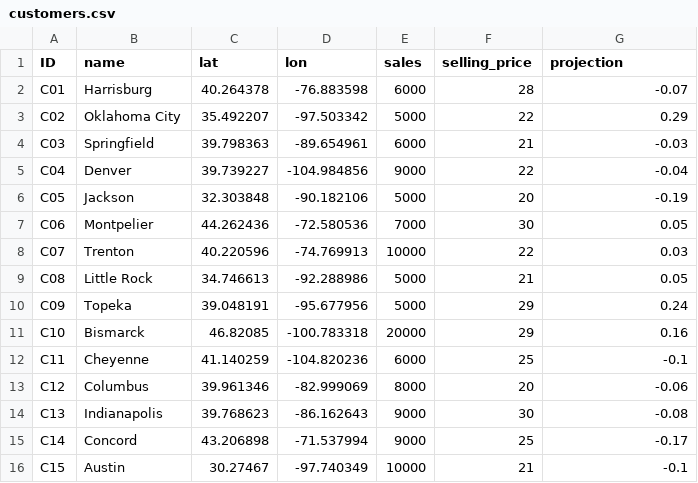
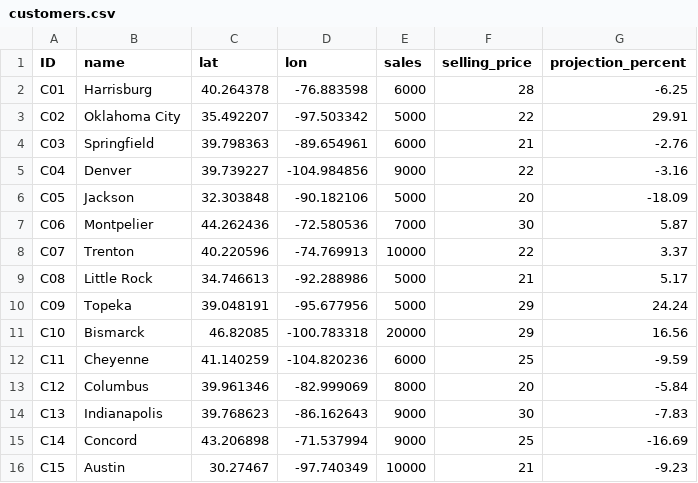
Before and after one commit to scm275/problem_sets_scm275, a CSV file: pandas_intro/customers.csv, drawn as a sheet.

Commit message:
pandas intro

```diff
--- a/pandas_intro/customers.csv
+++ b/pandas_intro/customers.csv
@@ -1,16 +1,16 @@
-ID,name,lat,lon,sales,selling_price,projection
-C01,Harrisburg,40.264378,-76.883598,6000,28,-0.07
-C02,Oklahoma City,35.492207,-97.503342,5000,22,0.29
-C03,Springfield,39.798363,-89.654961,6000,21,-0.03
-C04,Denver,39.739227,-104.984856,9000,22,-0.04
-C05,Jackson,32.303848,-90.182106,5000,20,-0.19
-C06,Montpelier,44.262436,-72.580536,7000,30,0.05
-C07,Trenton,40.220596,-74.769913,10000,22,0.03
-C08,Little Rock,34.746613,-92.288986,5000,21,0.05
-C09,Topeka,39.048191,-95.677956,5000,29,0.24
-C10,Bismarck,46.82085,-100.783318,20000,29,0.16
-C11,Cheyenne,41.140259,-104.820236,6000,25,-0.1
-C12,Columbus,39.961346,-82.999069,8000,20,-0.06
-C13,Indianapolis,39.768623,-86.162643,9000,30,-0.08
-C14,Concord,43.206898,-71.537994,9000,25,-0.17
-C15,Austin,30.27467,-97.740349,10000,21,-0.1
+ID,name,lat,lon,sales,selling_price,projection_percent
+C01,Harrisburg,40.264378,-76.883598,6000,28,-6.25
+C02,Oklahoma City,35.492207,-97.503342,5000,22,29.91
+C03,Springfield,39.798363,-89.654961,6000,21,-2.76
+C04,Denver,39.739227,-104.984856,9000,22,-3.16
+C05,Jackson,32.303848,-90.182106,5000,20,-18.09
+C06,Montpelier,44.262436,-72.580536,7000,30,5.87
+C07,Trenton,40.220596,-74.769913,10000,22,3.37
+C08,Little Rock,34.746613,-92.288986,5000,21,5.17
+C09,Topeka,39.048191,-95.677956,5000,29,24.24
+C10,Bismarck,46.82085,-100.783318,20000,29,16.56
+C11,Cheyenne,41.140259,-104.820236,6000,25,-9.59
+C12,Columbus,39.961346,-82.999069,8000,20,-5.84
+C13,Indianapolis,39.768623,-86.162643,9000,30,-7.83
+C14,Concord,43.206898,-71.537994,9000,25,-16.69
+C15,Austin,30.27467,-97.740349,10000,21,-9.23
```
